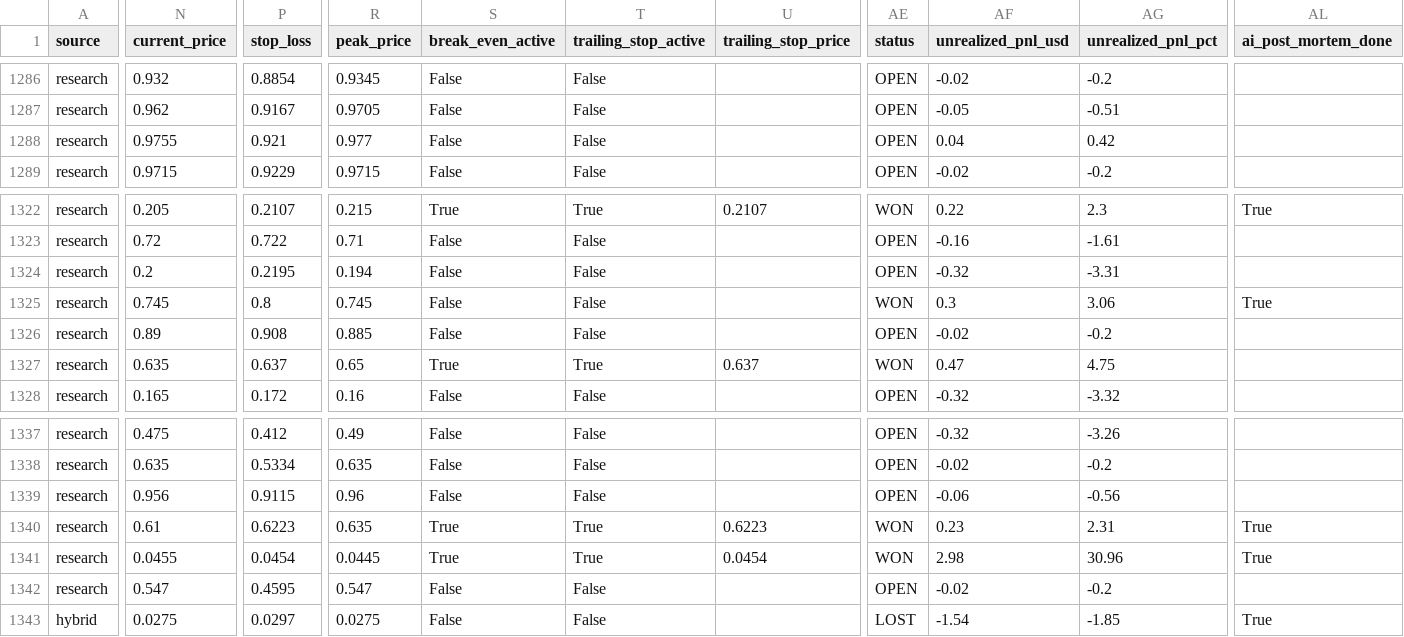
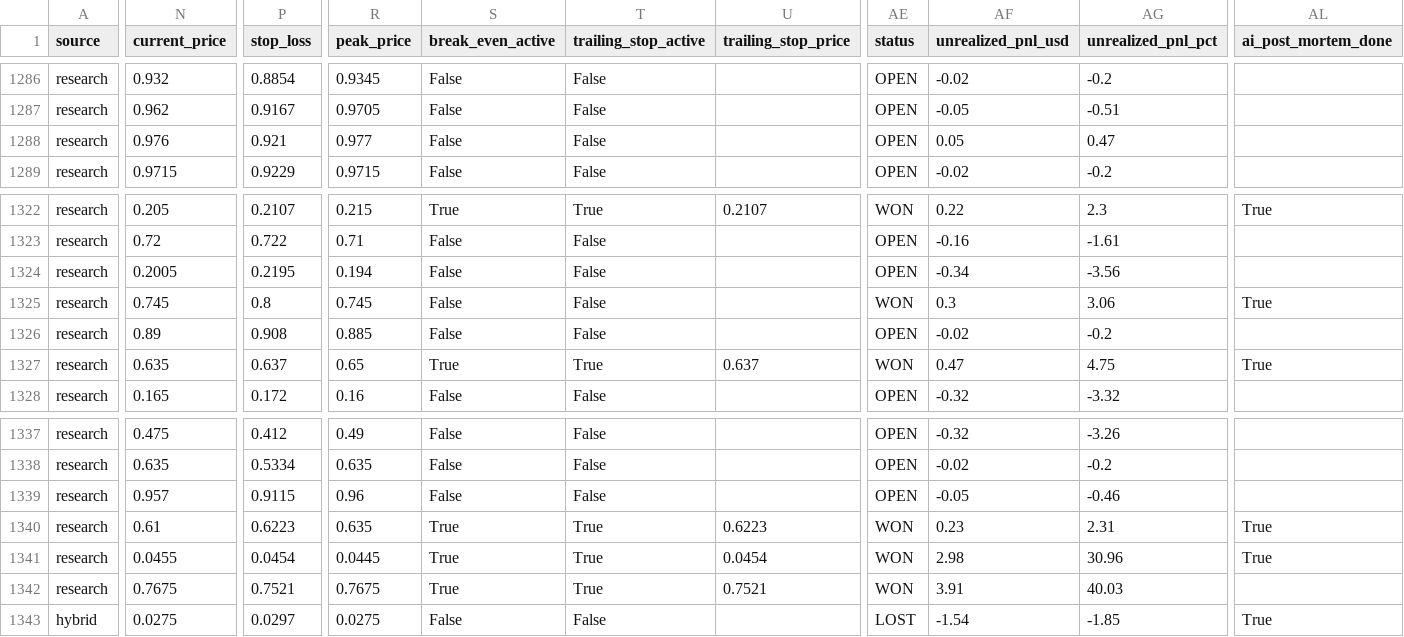
Before and after one commit to aguamarinac2-netizen/quant-polymarket-trackrecord, a CSV file: trades_all.csv, drawn as a sheet; only a part is shown, gaps mark what is left out; the diff covers the shown part only; the diff names each change by its address in the sheet, - before the commit and + after, or states it on an @@ line.

```diff
--- a/trades_all.csv
+++ b/trades_all.csv
-N1288 (current_price): 0.9755
+N1288 (current_price): 0.976
-AF1288 (unrealized_pnl_usd): 0.04
+AF1288 (unrealized_pnl_usd): 0.05
-AG1288 (unrealized_pnl_pct): 0.42
+AG1288 (unrealized_pnl_pct): 0.47
-N1324 (current_price): 0.2
+N1324 (current_price): 0.2005
-AF1324 (unrealized_pnl_usd): -0.32
+AF1324 (unrealized_pnl_usd): -0.34
-AG1324 (unrealized_pnl_pct): -3.31
+AG1324 (unrealized_pnl_pct): -3.56
-AL1327 (ai_post_mortem_done): (empty)
+AL1327 (ai_post_mortem_done): True
-N1339 (current_price): 0.956
+N1339 (current_price): 0.957
-AF1339 (unrealized_pnl_usd): -0.06
+AF1339 (unrealized_pnl_usd): -0.05
-AG1339 (unrealized_pnl_pct): -0.56
+AG1339 (unrealized_pnl_pct): -0.46
-N1342 (current_price): 0.547
+N1342 (current_price): 0.7675
-P1342 (stop_loss): 0.4595
+P1342 (stop_loss): 0.7521
-R1342 (peak_price): 0.547
+R1342 (peak_price): 0.7675
-S1342 (break_even_active): False
+S1342 (break_even_active): True
-T1342 (trailing_stop_active): False
+T1342 (trailing_stop_active): True
-U1342 (trailing_stop_price): (empty)
+U1342 (trailing_stop_price): 0.7521
-AE1342 (status): OPEN
+AE1342 (status): WON
-AF1342 (unrealized_pnl_usd): -0.02
+AF1342 (unrealized_pnl_usd): 3.91
-AG1342 (unrealized_pnl_pct): -0.2
+AG1342 (unrealized_pnl_pct): 40.03
```
Also changed, not shown: 4 edited cells elsewhere in this file, 7 other files.
